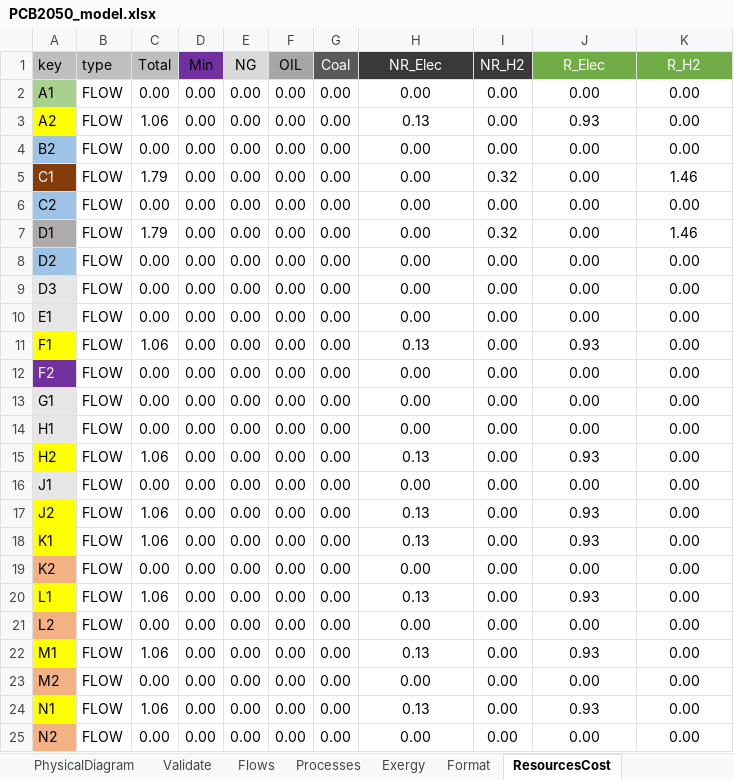
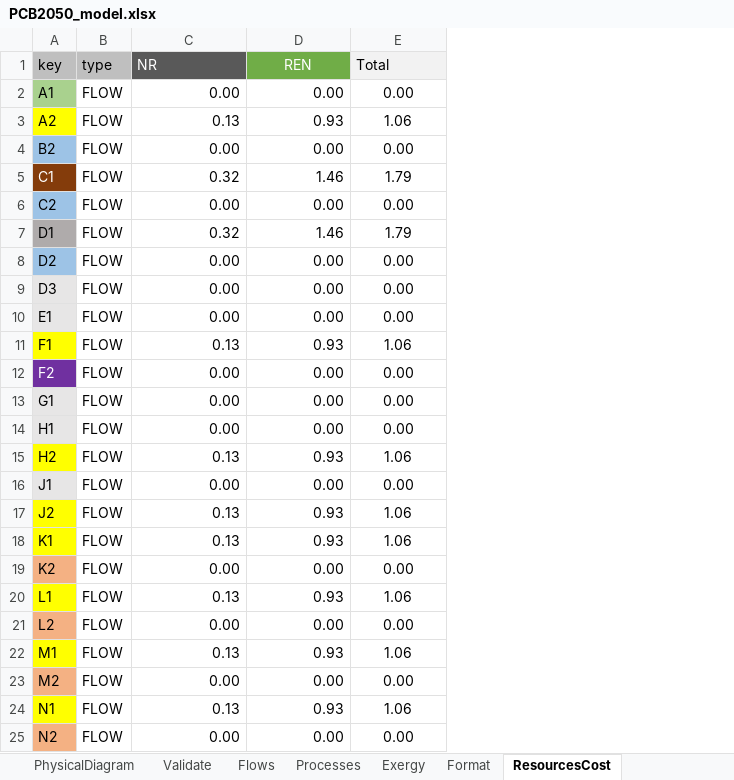
Before and after one commit to ctorrescuadra/TaesLab, an Excel workbook: Examples/pcb/PCB2050_model.xlsx, sheet ResourcesCost, drawn as a sheet; values as stored, in another font and other column widths than the file's, no borders; removed rows and columns are numbered as before the commit, all else as after; the diff names each change by its address in the sheet, - before the commit and + after, or states it on an @@ line.

```diff
--- a/Examples/pcb/PCB2050_model.xlsx (sheet ResourcesCost)
+++ b/Examples/pcb/PCB2050_model.xlsx (sheet ResourcesCost)
-column C (Total), rows 2-25: 0.00 | 1.06 | 0.00 | 1.79 | 0.00 | 1.79 | 0.00 | 0.00 | 0.00 | 1.06 | 0.00 | 0.00 | 0.00 | 1.06 | 0.00 | 1.06 | 1.06 | 0.00 | 1.06 | 0.00 | 1.06 | 0.00 | 1.06 | 0.00
-column D (Min), rows 2-25: all 0.00
-column E (NG), rows 2-25: all 0.00
-column F (OIL), rows 2-25: all 0.00
-column G (Coal), rows 2-25: all 0.00
-column I (NR_H2), rows 2-25: 0.00 | 0.00 | 0.00 | 0.32 | 0.00 | 0.32 | 0.00 | 0.00 | 0.00 | 0.00 | 0.00 | 0.00 | 0.00 | 0.00 | 0.00 | 0.00 | 0.00 | 0.00 | 0.00 | 0.00 | 0.00 | 0.00 | 0.00 | 0.00
-C1: NR_Elec
+C1: NR
@@ C1 fill: #3B3838 → #595959, alignment: center → left @@
-D1: R_Elec
+D1: REN
-E1: R_H2
+E1: Total
@@ E1 alignment: center → left, fill: #70AD47 → #F2F2F2, text colour: #FFFFFF → black @@
-C2:C25 alignment: center
+C2:C25 alignment: right
-D2:D25 alignment: center
+D2:D25 alignment: right
-E3 (Total): 0.00
+E3 (Total): 1.06
-C5 (NR): 0.00
+C5 (NR): 0.32
-D5 (REN): 0.00
+D5 (REN): 1.46
-E5 (Total): 1.46
+E5 (Total): 1.79
-C7 (NR): 0.00
+C7 (NR): 0.32
-D7 (REN): 0.00
+D7 (REN): 1.46
-E7 (Total): 1.46
+E7 (Total): 1.79
-E11 (Total): 0.00
+E11 (Total): 1.06
-E15 (Total): 0.00
+E15 (Total): 1.06
-E17:E18 (Total): 0.00
+E17:E18 (Total): 1.06
-E20 (Total): 0.00
+E20 (Total): 1.06
-E22 (Total): 0.00
+E22 (Total): 1.06
-E24 (Total): 0.00
+E24 (Total): 1.06
```
Also changed, not shown: sheet Exergy, sheet Flows, sheet Processes, sheet WasteDefinition, sheet WasteAllocation, formulas that keep their value, Examples/pcb/PCB2020_model.xlsx, 8 other files.
